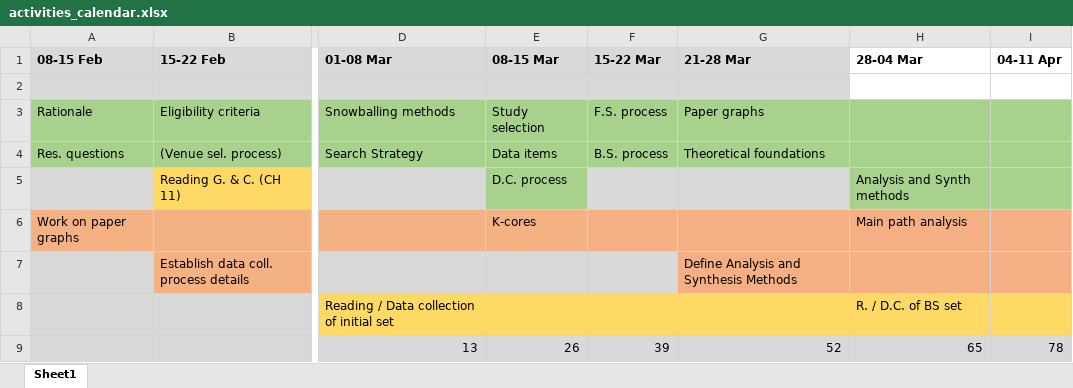
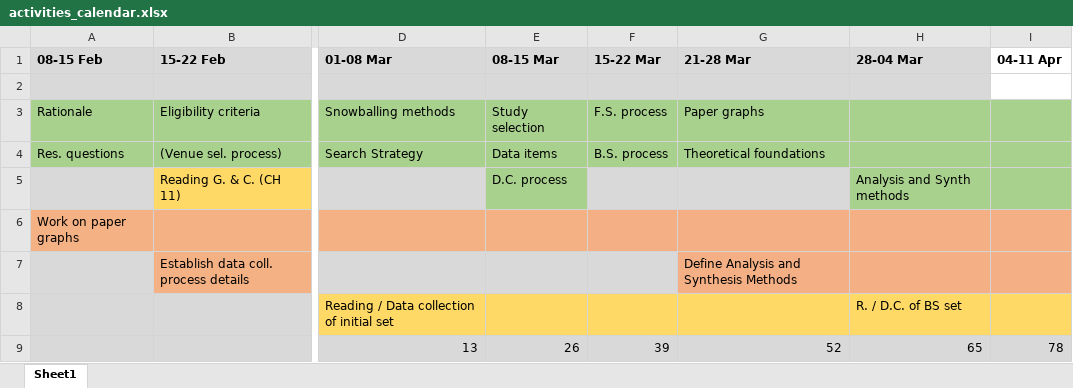
Before and after one commit to iberius96/Msc_Thesis, an Excel workbook: activities_calendar.xlsx, sheet Sheet1, drawn as a sheet; only a part is shown, gaps mark what is left out; values as stored, in another font and other column widths than the file's, no borders; the diff names each change by its address in the sheet, - before the commit and + after, or states it on an @@ line.

```diff
--- a/activities_calendar.xlsx (sheet Sheet1)
+++ b/activities_calendar.xlsx (sheet Sheet1)
-H1:H2 fill: none
+H1:H2 fill: #D9D9D9
-E6 (08-15 Mar): K-cores
+E6 (08-15 Mar): (empty)
-H6 (28-04 Mar): Main path analysis
+H6 (28-04 Mar): (empty)
```
Also changed, not shown: Data collection/data_collection.xlsx, References/Snowballing/Backward snowballing (Outgoing references)/BS_Papers.xlsx, 11 other files.
